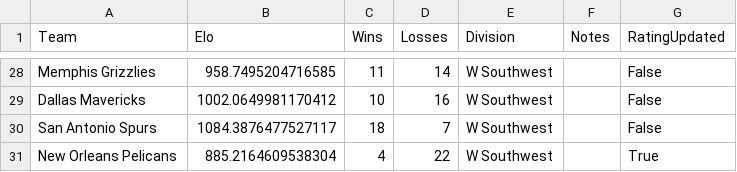
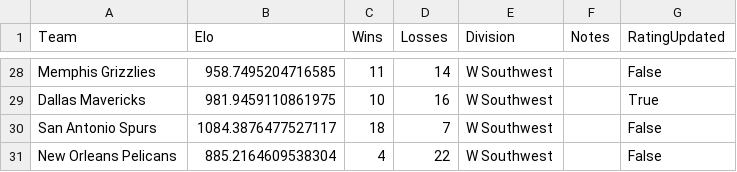
Before and after one commit to AEIRatings/aeiratings.github.io, a CSV file: data/nba.csv, drawn as a sheet; only a part is shown, gaps mark what is left out; the diff covers the shown part only; the diff names each change by its address in the sheet, - before the commit and + after, or states it on an @@ line.

```diff
--- a/data/nba.csv
+++ b/data/nba.csv
-B29 (Elo): 1002.0649981170412
+B29 (Elo): 981.9459110861975
-G29 (RatingUpdated): False
+G29 (RatingUpdated): True
-G31 (RatingUpdated): True
+G31 (RatingUpdated): False
```
Also changed, not shown: 32 edited cells elsewhere in this file.
